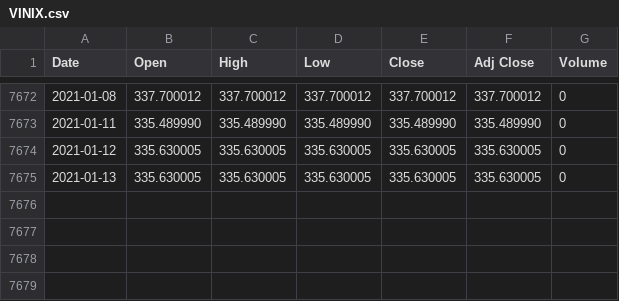
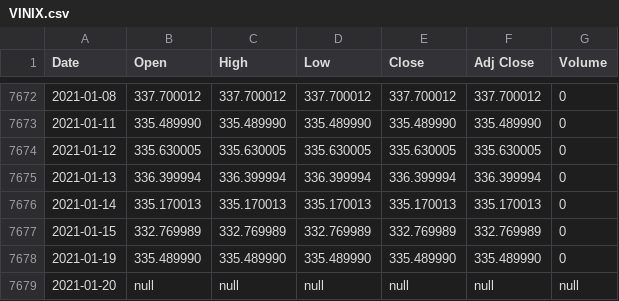
Before and after one commit to UkiDLucas/MarketIndicators.jl, a CSV file: src/DATA/original/VINIX.csv, drawn as a sheet; only a part is shown, gaps mark what is left out.

```diff
--- a/src/DATA/original/VINIX.csv
+++ b/src/DATA/original/VINIX.csv
@@ -7674,2 +7674,6 @@ Date,Open,High,Low,Close,Adj Close,Volume
 2021-01-12,335.630005,335.630005,335.630005,335.630005,335.630005,0
-2021-01-13,335.630005,335.630005,335.630005,335.630005,335.630005,0
+2021-01-13,336.399994,336.399994,336.399994,336.399994,336.399994,0
+2021-01-14,335.170013,335.170013,335.170013,335.170013,335.170013,0
+2021-01-15,332.769989,332.769989,332.769989,332.769989,332.769989,0
+2021-01-19,335.489990,335.489990,335.489990,335.489990,335.489990,0
+2021-01-20,null,null,null,null,null,null
```
Also changed, not shown: src/DATA/original/AAPL.csv, src/DATA/original/BABA.csv, 31 other files.
